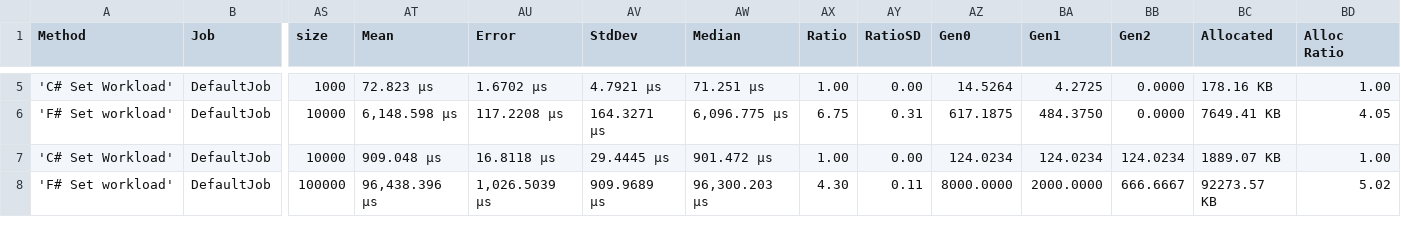
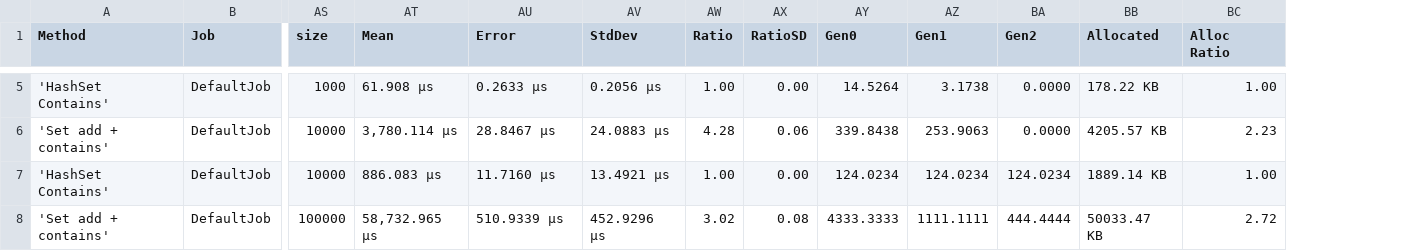
Before and after one commit to jindraivanek/talks, a CSV file: 2024-devtalks-data-structures/benchmarks/BenchmarkDotNet.Artifacts/results/ListBenchmarks.SetSetTests-report.csv, drawn as a sheet; only a part is shown, gaps mark what is left out; removed rows and columns are numbered as before the commit, all else as after; the diff covers the shown part only; the diff names each change by its address in the sheet, - before the commit and + after, or states it on an @@ line.

```diff
--- a/2024-devtalks-data-structures/benchmarks/BenchmarkDotNet.Artifacts/results/ListBenchmarks.SetSetTests-report.csv
+++ b/2024-devtalks-data-structures/benchmarks/BenchmarkDotNet.Artifacts/results/ListBenchmarks.SetSetTests-report.csv
-column AW (Median), rows 5-8: 71.251 μs | 6,096.775 μs | 901.472 μs | 96,300.203 μs
-A5 (Method): 'C# Set Workload'
+A5 (Method): 'HashSet Contains'
-AT5 (Mean): 72.823 μs
+AT5 (Mean): 61.908 μs
-AU5 (Error): 1.6702 μs
+AU5 (Error): 0.2633 μs
-AV5 (StdDev): 4.7921 μs
+AV5 (StdDev): 0.2056 μs
-AZ5 (Gen1): 4.2725
+AZ5 (Gen1): 3.1738
-BB5 (Allocated): 178.16 KB
+BB5 (Allocated): 178.22 KB
-A6 (Method): 'F# Set workload'
+A6 (Method): 'Set add + contains'
-AT6 (Mean): 6,148.598 μs
+AT6 (Mean): 3,780.114 μs
-AU6 (Error): 117.2208 μs
+AU6 (Error): 28.8467 μs
-AV6 (StdDev): 164.3271 μs
+AV6 (StdDev): 24.0883 μs
-AW6 (Ratio): 6.75
+AW6 (Ratio): 4.28
-AX6 (RatioSD): 0.31
+AX6 (RatioSD): 0.06
-AY6 (Gen0): 617.1875
+AY6 (Gen0): 339.8438
-AZ6 (Gen1): 484.3750
+AZ6 (Gen1): 253.9063
-BB6 (Allocated): 7649.41 KB
+BB6 (Allocated): 4205.57 KB
-BC6 (Alloc Ratio): 4.05
+BC6 (Alloc Ratio): 2.23
-A7 (Method): 'C# Set Workload'
+A7 (Method): 'HashSet Contains'
-AT7 (Mean): 909.048 μs
+AT7 (Mean): 886.083 μs
-AU7 (Error): 16.8118 μs
+AU7 (Error): 11.7160 μs
-AV7 (StdDev): 29.4445 μs
+AV7 (StdDev): 13.4921 μs
-BB7 (Allocated): 1889.07 KB
+BB7 (Allocated): 1889.14 KB
-A8 (Method): 'F# Set workload'
+A8 (Method): 'Set add + contains'
-AT8 (Mean): 96,438.396 μs
+AT8 (Mean): 58,732.965 μs
-AU8 (Error): 1,026.5039 μs
+AU8 (Error): 510.9339 μs
-AV8 (StdDev): 909.9689 μs
+AV8 (StdDev): 452.9296 μs
-AW8 (Ratio): 4.30
+AW8 (Ratio): 3.02
-AX8 (RatioSD): 0.11
+AX8 (RatioSD): 0.08
-AY8 (Gen0): 8000.0000
+AY8 (Gen0): 4333.3333
-AZ8 (Gen1): 2000.0000
+AZ8 (Gen1): 1111.1111
-BA8 (Gen2): 666.6667
+BA8 (Gen2): 444.4444
-BB8 (Allocated): 92273.57 KB
+BB8 (Allocated): 50033.47 KB
-BC8 (Alloc Ratio): 5.02
+BC8 (Alloc Ratio): 2.72
```
Also changed, not shown: 34 edited cells elsewhere in this file, 14 other files.
